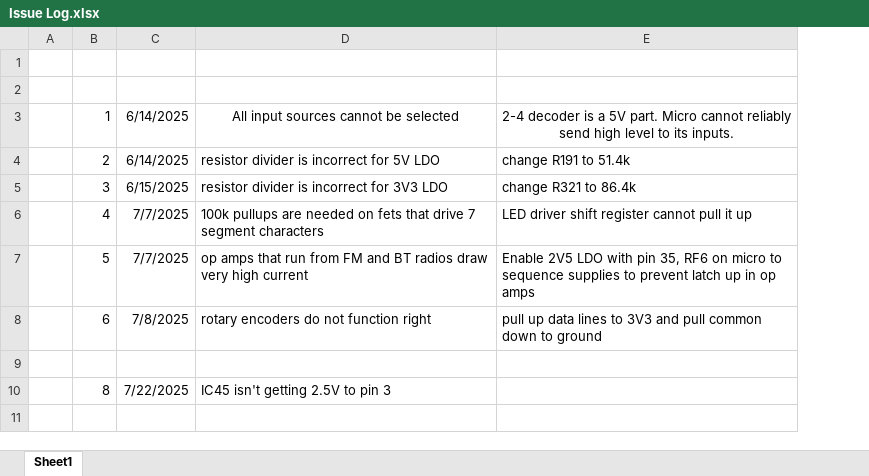
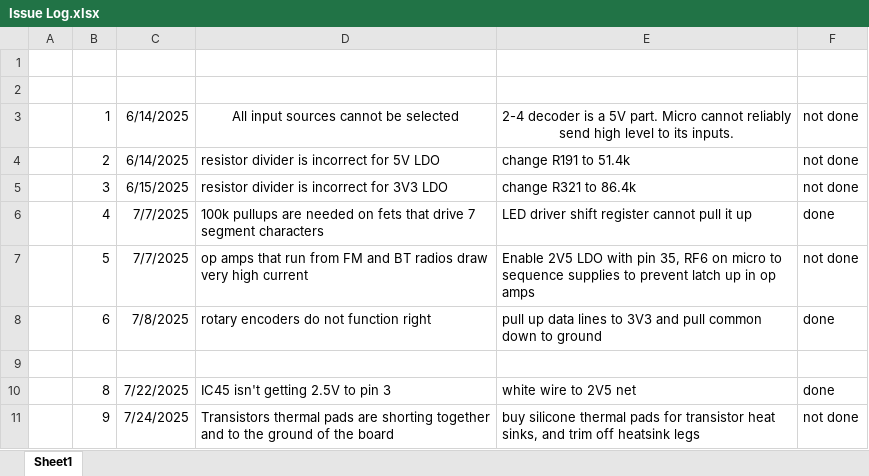
Before and after one commit to Alex-Wolfe/Home-Audio-System, an Excel workbook: Hardware/Design/Issue Log.xlsx, sheet Sheet1, drawn as a sheet; values as stored, in another font and other column widths than the file's, no borders; the diff names each change by its address in the sheet, - before the commit and + after, or states it on an @@ line.

Commit message:
Update Issue Log.xlsx

```diff
--- a/Hardware/Design/Issue Log.xlsx (sheet Sheet1)
+++ b/Hardware/Design/Issue Log.xlsx (sheet Sheet1)
+column F, rows 3-10: not done | not done | not done | done | not done | done |  | done
-E10: (empty)
+E10: white wire to 2V5 net
+row 11:  | 9 | 7/24/2025 | Transistors thermal pads are shorting together and to the ground of the board | buy silicone thermal pads for transistor heat sinks, and trim off heatsink legs | not done
```
